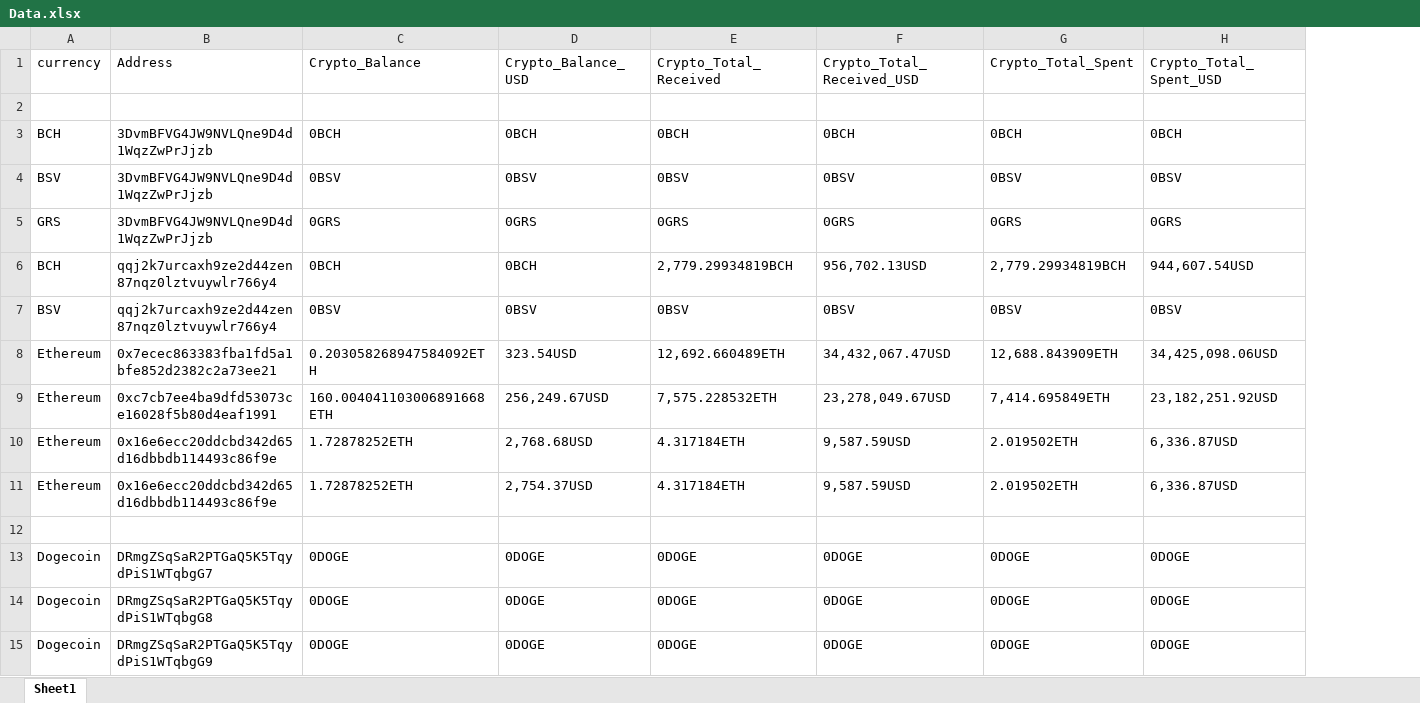
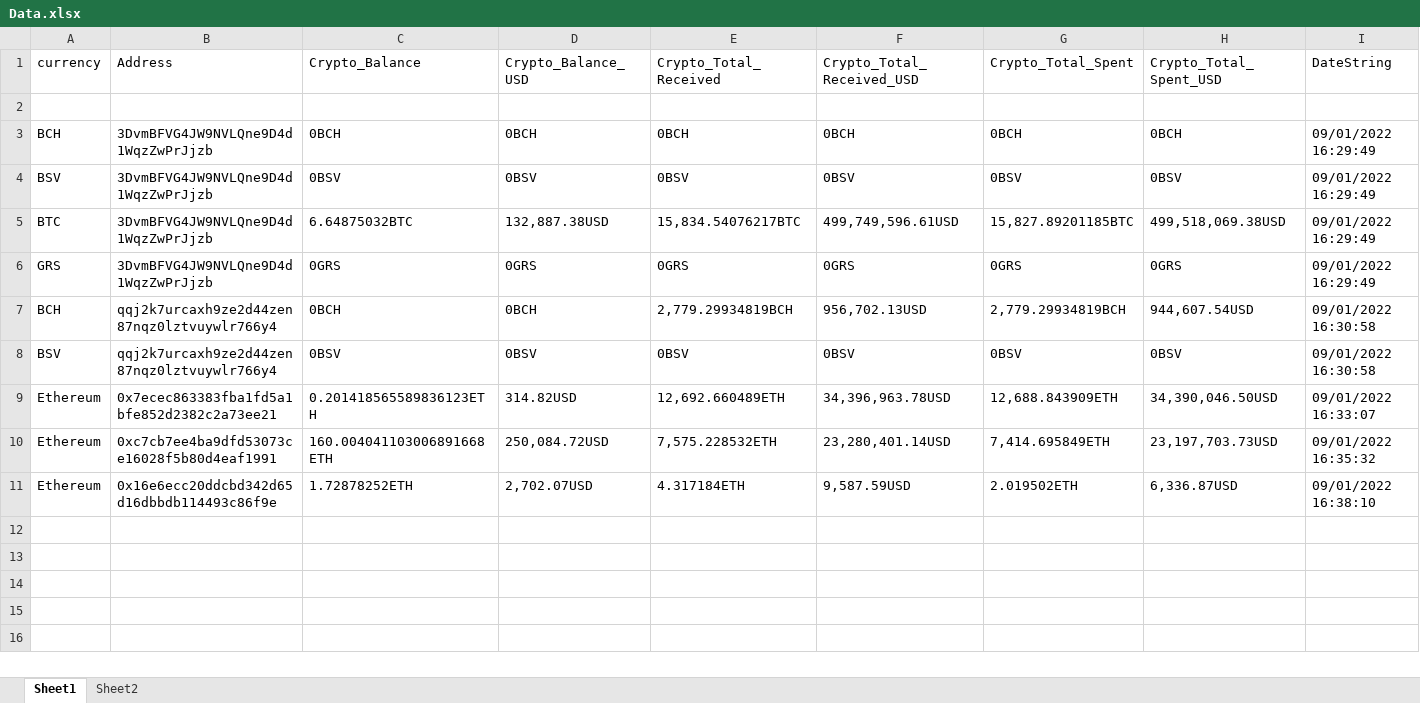
Before and after one commit to nikitashiwach2001/blockchair, an Excel workbook: Data.xlsx, sheet Sheet1, drawn as a sheet; values as stored, in another font and other column widths than the file's, no borders; removed rows and columns are numbered as before the commit, all else as after; the diff names each change by its address in the sheet, - before the commit and + after, or states it on an @@ line.

```diff
--- a/Data.xlsx (sheet Sheet1)
+++ b/Data.xlsx (sheet Sheet1)
+sheet tab: Sheet2
+column I (DateString), rows 3-4: 09/01/2022 16:29:49 | 09/01/2022 16:29:49; rows 6-11: 09/01/2022 16:29:49 | 09/01/2022 16:30:58 | 09/01/2022 16:30:58 | 09/01/2022 16:33:07 | 09/01/2022 16:35:32 | 09/01/2022 16:38:10
+row 5: BTC | 3DvmBFVG4JW9NVLQne9D4d1WqzZwPrJjzb | 6.64875032BTC | 132,887.38USD | 15,834.54076217BTC | 499,749,596.61USD | 15,827.89201185BTC | 499,518,069.38USD | 09/01/2022 16:29:49
-C9 (Crypto_Balance): 0.203058268947584092ETH
+C9 (Crypto_Balance): 0.201418565589836123ETH
-D9 (Crypto_Balance_USD): 323.54USD
+D9 (Crypto_Balance_USD): 314.82USD
-F9 (Crypto_Total_Received_USD): 34,432,067.47USD
+F9 (Crypto_Total_Received_USD): 34,396,963.78USD
-H9 (Crypto_Total_Spent_USD): 34,425,098.06USD
+H9 (Crypto_Total_Spent_USD): 34,390,046.50USD
-D10 (Crypto_Balance_USD): 256,249.67USD
+D10 (Crypto_Balance_USD): 250,084.72USD
-F10 (Crypto_Total_Received_USD): 23,278,049.67USD
+F10 (Crypto_Total_Received_USD): 23,280,401.14USD
-H10 (Crypto_Total_Spent_USD): 23,182,251.92USD
+H10 (Crypto_Total_Spent_USD): 23,197,703.73USD
-row 10: Ethereum | 0x16e6ecc20ddcbd342d65d16dbbdb114493c86f9e | 1.72878252ETH | 2,768.68USD | 4.317184ETH | 9,587.59USD | 2.019502ETH | 6,336.87USD
-D11 (Crypto_Balance_USD): 2,754.37USD
+D11 (Crypto_Balance_USD): 2,702.07USD
-row 12: (empty)
-row 13: Dogecoin | DRmgZSqSaR2PTGaQ5K5TqydPiS1WTqbgG7 | 0DOGE | 0DOGE | 0DOGE | 0DOGE | 0DOGE | 0DOGE
-row 14: Dogecoin | DRmgZSqSaR2PTGaQ5K5TqydPiS1WTqbgG8 | 0DOGE | 0DOGE | 0DOGE | 0DOGE | 0DOGE | 0DOGE
-row 15: Dogecoin | DRmgZSqSaR2PTGaQ5K5TqydPiS1WTqbgG9 | 0DOGE | 0DOGE | 0DOGE | 0DOGE | 0DOGE | 0DOGE
```
Also changed, not shown: AllAddress.xlsx, 8 other files.
